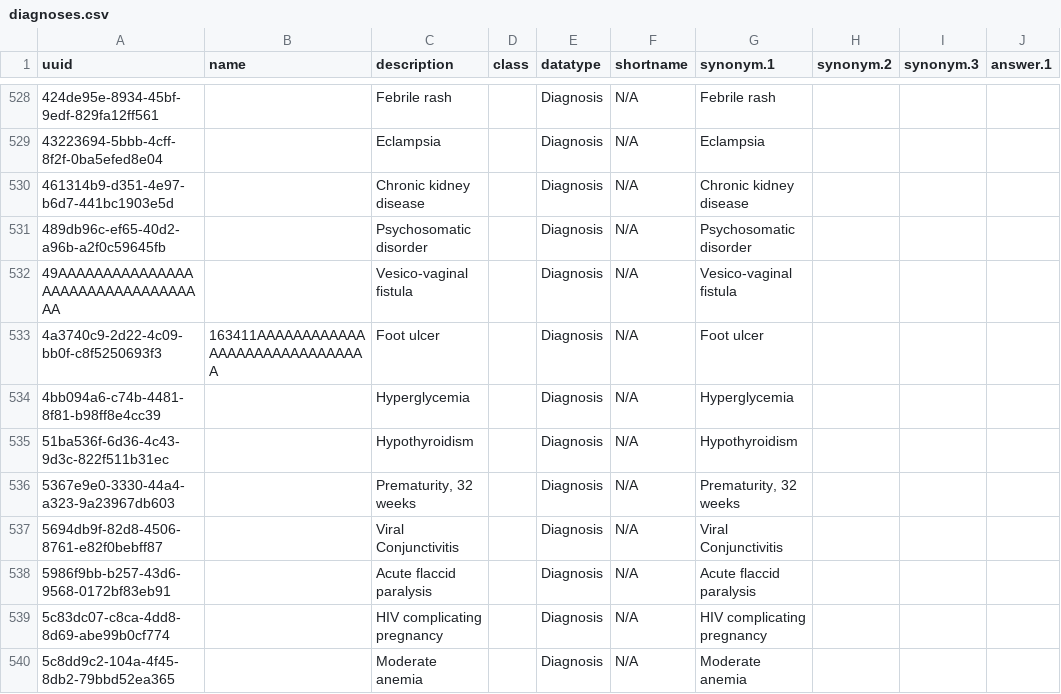
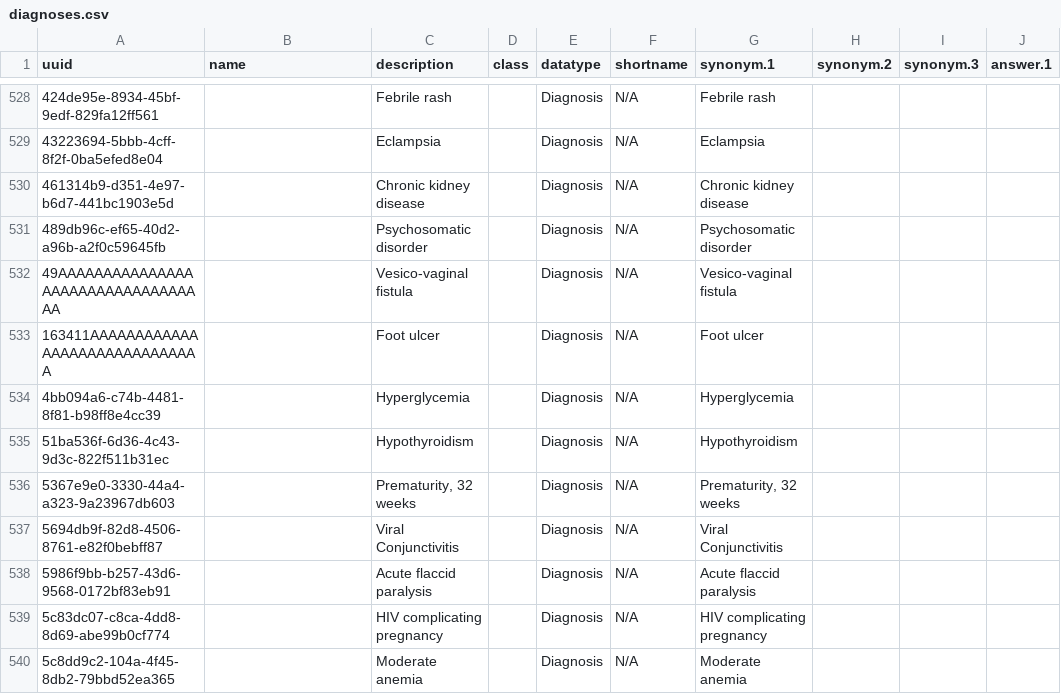
Before and after one commit to PIH/old-wellbody-config, a CSV file: openmrs/migrations/concepts/diagnoses.csv, drawn as a sheet; only a part is shown, gaps mark what is left out; the diff names each change by its address in the sheet, - before the commit and + after, or states it on an @@ line.

Commit message:
SL-40 Fixed the uuid for foot ulcer

```diff
--- a/openmrs/migrations/concepts/diagnoses.csv
+++ b/openmrs/migrations/concepts/diagnoses.csv
-A533 (uuid): 4a3740c9-2d22-4c09-bb0f-c8f5250693f3
+A533 (uuid): 163411AAAAAAAAAAAAAAAAAAAAAAAAAAAAAA
-B533 (name): 163411AAAAAAAAAAAAAAAAAAAAAAAAAAAAAA
+B533 (name): (empty)
```
